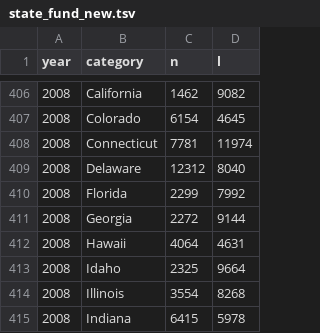
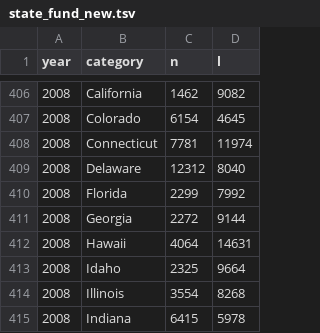
Before and after one commit to hylbyj/Master-s-Project, a TSV file: tsv/state_fund_new.tsv, drawn as a sheet; only a part is shown, gaps mark what is left out.

```diff
--- a/tsv/state_fund_new.tsv
+++ b/tsv/state_fund_new.tsv
@@ -411,3 +411,3 @@
 "2008"	"Georgia"	2272	9144
-"2008"	"Hawaii"	4064	4631
+"2008"	"Hawaii"	4064	14631
 "2008"	"Idaho"	2325	9664
```
Also changed, not shown: 3 other files.
